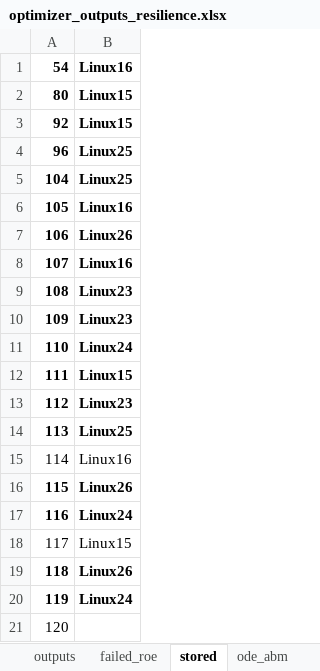
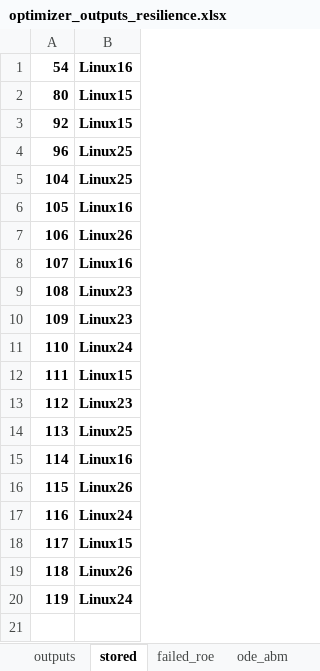
Before and after one commit to emjneil/rewilding_resilience, an Excel workbook: optimizer_outputs_resilience.xlsx, sheet stored, drawn as a sheet; values as stored, in another font and other column widths than the file's, no borders; the diff names each change by its address in the sheet, - before the commit and + after, or states it on an @@ line.

```diff
--- a/optimizer_outputs_resilience.xlsx (sheet stored)
+++ b/optimizer_outputs_resilience.xlsx (sheet stored)
@@ sheet tab order changed: outputs | stored | failed_roe | ode_abm @@
-A15:B15 bold: off
+A15:B15 bold: on
-A18:B18 bold: off
+A18:B18 bold: on
-row 21: 120
```
Also changed, not shown: sheet outputs, sheet failed_roe, 1 other file.
